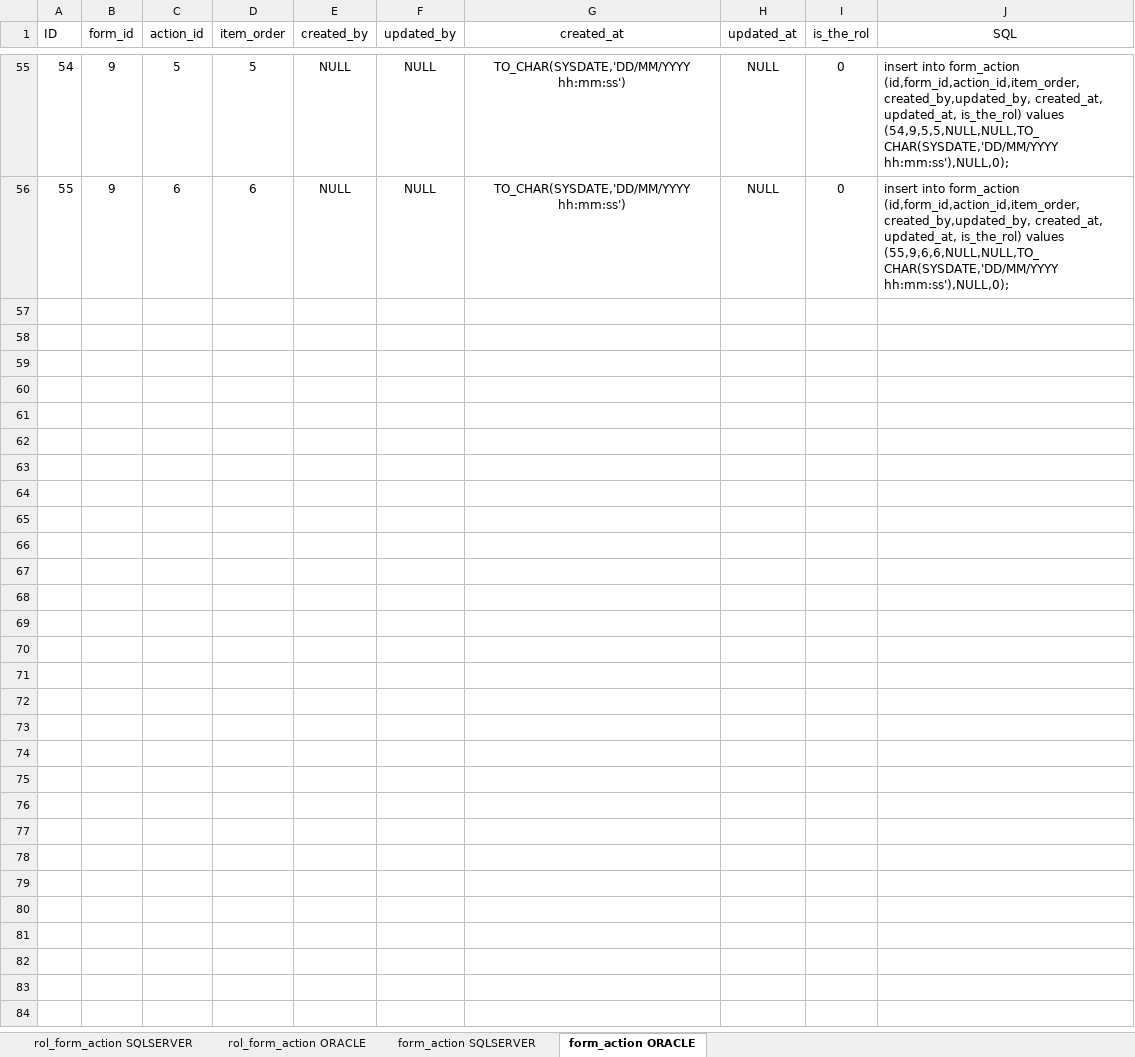
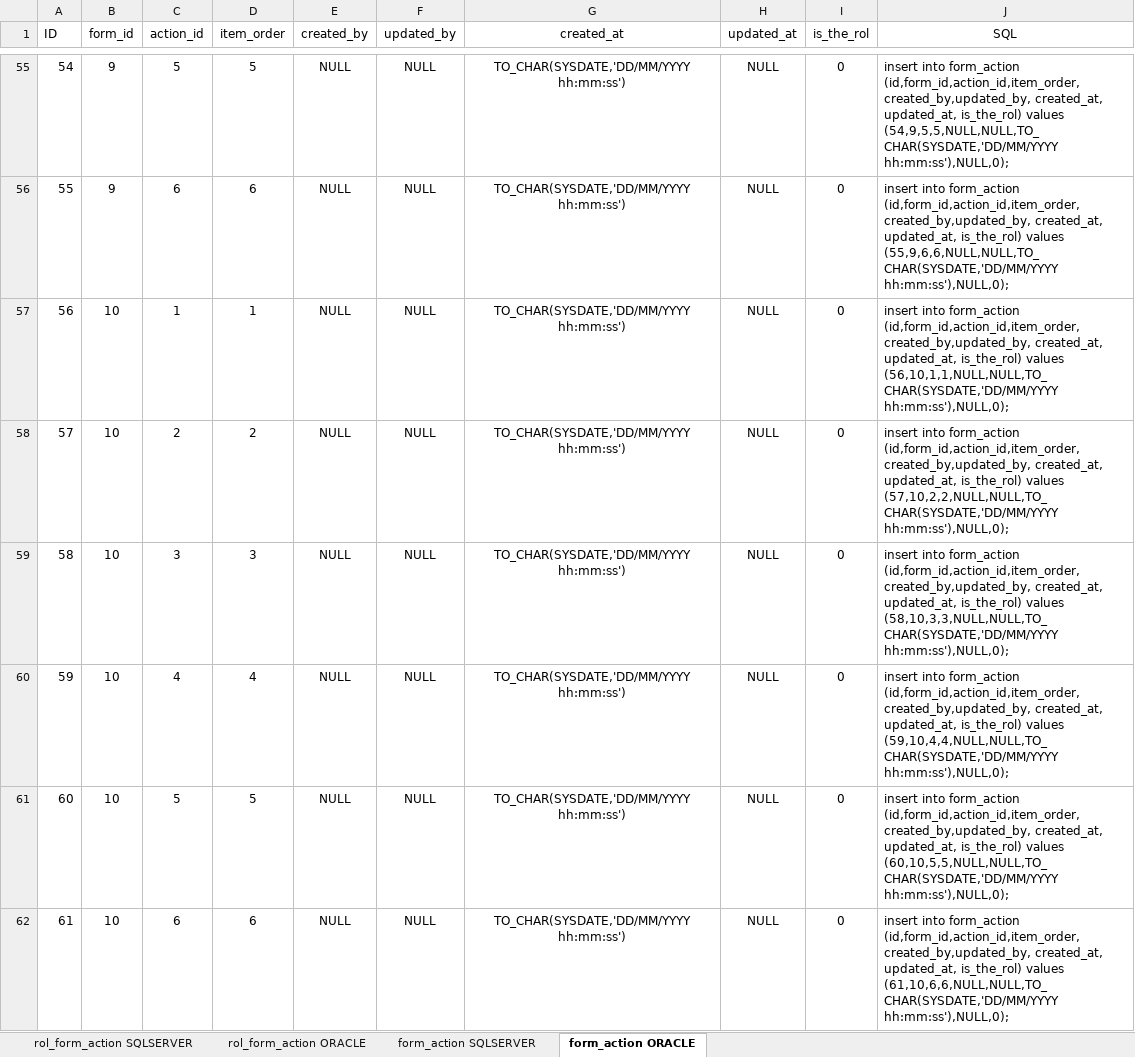
Before and after one commit to jorge190588/SSO_security, an Excel workbook: spring-social/queries/sentences SQL.xlsx, sheet form_action ORACLE, drawn as a sheet; only a part is shown, gaps mark what is left out; values as stored, in another font and other column widths than the file's, no borders; the diff covers the shown part only; the diff names each change by its address in the sheet, - before the commit and + after, or states it on an @@ line.

Commit message:
add system to form, formGroup and frontend system

```diff
--- a/spring-social/queries/sentences SQL.xlsx (sheet form_action ORACLE)
+++ b/spring-social/queries/sentences SQL.xlsx (sheet form_action ORACLE)
+row 57: 56 | 10 | 1 | 1 | NULL | NULL | TO_CHAR(SYSDATE,'DD/MM/YYYY hh:mm:ss') | NULL | 0 | insert into form_action (id,form_id,action_id,item_order,created_by,updated_by, created_at, updated_at, is_the_rol) values (56,10,1,1,NULL,NULL,TO_CHAR(SYSDATE,'DD/MM/YYYY hh:mm:ss'),NULL,0);
+row 58: 57 | 10 | 2 | 2 | NULL | NULL | TO_CHAR(SYSDATE,'DD/MM/YYYY hh:mm:ss') | NULL | 0 | insert into form_action (id,form_id,action_id,item_order,created_by,updated_by, created_at, updated_at, is_the_rol) values (57,10,2,2,NULL,NULL,TO_CHAR(SYSDATE,'DD/MM/YYYY hh:mm:ss'),NULL,0);
+row 59: 58 | 10 | 3 | 3 | NULL | NULL | TO_CHAR(SYSDATE,'DD/MM/YYYY hh:mm:ss') | NULL | 0 | insert into form_action (id,form_id,action_id,item_order,created_by,updated_by, created_at, updated_at, is_the_rol) values (58,10,3,3,NULL,NULL,TO_CHAR(SYSDATE,'DD/MM/YYYY hh:mm:ss'),NULL,0);
+row 60: 59 | 10 | 4 | 4 | NULL | NULL | TO_CHAR(SYSDATE,'DD/MM/YYYY hh:mm:ss') | NULL | 0 | insert into form_action (id,form_id,action_id,item_order,created_by,updated_by, created_at, updated_at, is_the_rol) values (59,10,4,4,NULL,NULL,TO_CHAR(SYSDATE,'DD/MM/YYYY hh:mm:ss'),NULL,0);
+row 61: 60 | 10 | 5 | 5 | NULL | NULL | TO_CHAR(SYSDATE,'DD/MM/YYYY hh:mm:ss') | NULL | 0 | insert into form_action (id,form_id,action_id,item_order,created_by,updated_by, created_at, updated_at, is_the_rol) values (60,10,5,5,NULL,NULL,TO_CHAR(SYSDATE,'DD/MM/YYYY hh:mm:ss'),NULL,0);
+row 62: 61 | 10 | 6 | 6 | NULL | NULL | TO_CHAR(SYSDATE,'DD/MM/YYYY hh:mm:ss') | NULL | 0 | insert into form_action (id,form_id,action_id,item_order,created_by,updated_by, created_at, updated_at, is_the_rol) values (61,10,6,6,NULL,NULL,TO_CHAR(SYSDATE,'DD/MM/YYYY hh:mm:ss'),NULL,0);
```
Also changed, not shown: 18 added rows elsewhere in this sheet, sheet rol_form_action ORACLE, sheet form_action SQLSERVER, 6 other files.
